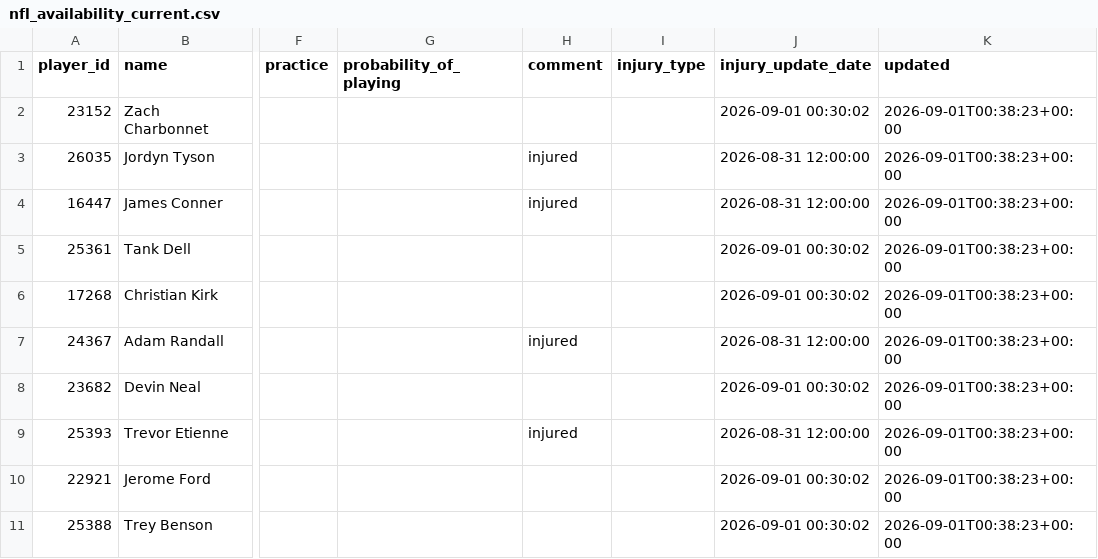
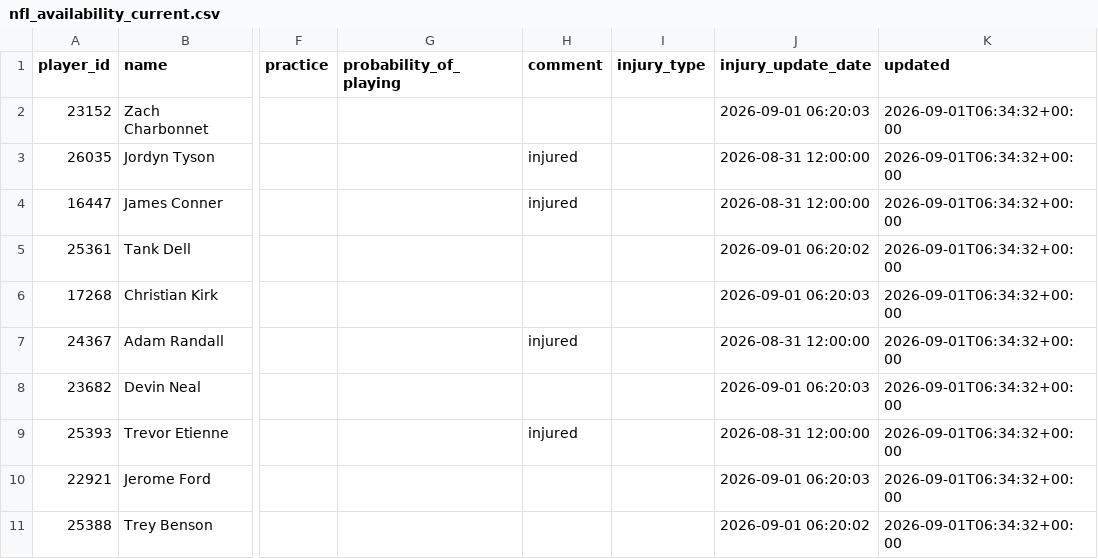
Before and after one commit to nukesim/nuke-dfs-hub, a CSV file: data/nfl_availability_current.csv, drawn as a sheet; only a part is shown, gaps mark what is left out; the diff names each change by its address in the sheet, - before the commit and + after, or states it on an @@ line.

```diff
--- a/data/nfl_availability_current.csv
+++ b/data/nfl_availability_current.csv
-J2 (injury_update_date): 2026-09-01 00:30:02
+J2 (injury_update_date): 2026-09-01 06:20:03
-K2:K11 (updated): 2026-09-01T00:38:23+00:00
+K2:K11 (updated): 2026-09-01T06:34:32+00:00
-J5 (injury_update_date): 2026-09-01 00:30:02
+J5 (injury_update_date): 2026-09-01 06:20:02
-J6 (injury_update_date): 2026-09-01 00:30:02
+J6 (injury_update_date): 2026-09-01 06:20:03
-J8 (injury_update_date): 2026-09-01 00:30:02
+J8 (injury_update_date): 2026-09-01 06:20:03
-J10 (injury_update_date): 2026-09-01 00:30:02
+J10 (injury_update_date): 2026-09-01 06:20:03
-J11 (injury_update_date): 2026-09-01 00:30:02
+J11 (injury_update_date): 2026-09-01 06:20:02
```
